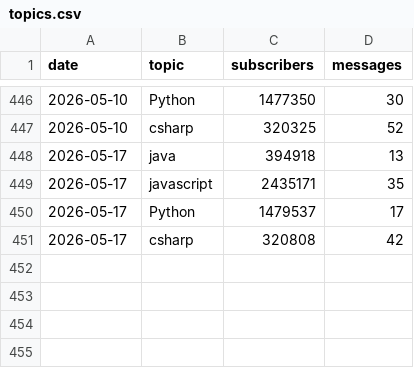
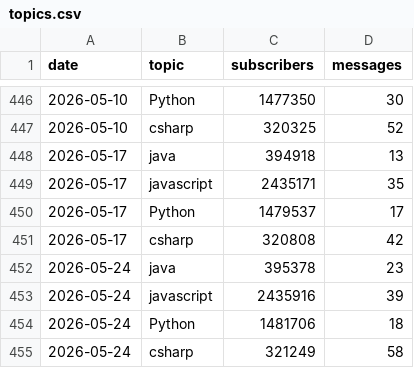
Before and after one commit to zreddit59/reddit-tech-trends, a CSV file: topics.csv, drawn as a sheet; only a part is shown, gaps mark what is left out.

Commit message:
Add csv

```diff
--- a/topics.csv
+++ b/topics.csv
@@ -451 +451,5 @@ date,topic,subscribers,messages
 2026-05-17,csharp,320808,42
+2026-05-24,java,395378,23
+2026-05-24,javascript,2435916,39
+2026-05-24,Python,1481706,18
+2026-05-24,csharp,321249,58
```
